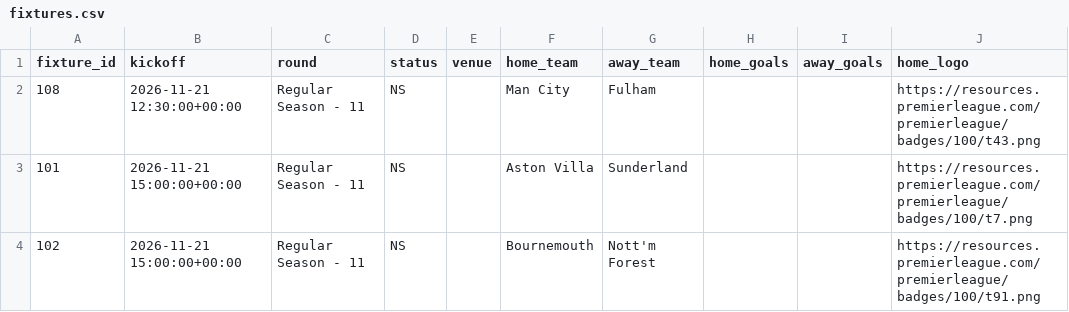
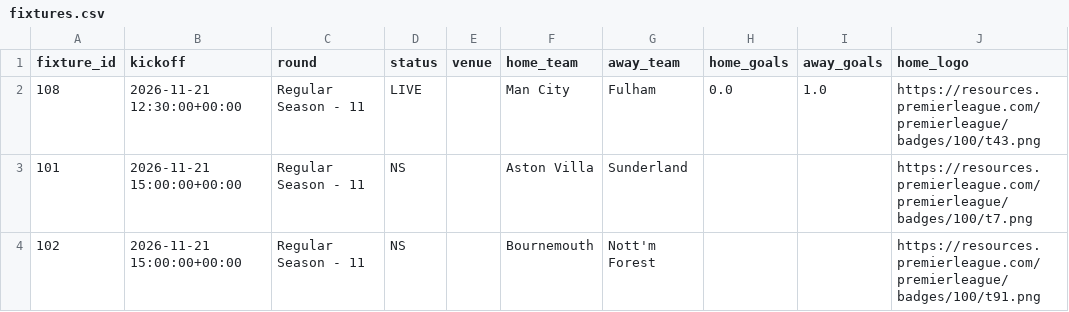
Before and after one commit to Garygunn94/premier-league-predictions, a CSV file: data/upcoming/fixtures.csv, drawn as a sheet; only a part is shown; the diff names each change by its address in the sheet, - before the commit and + after, or states it on an @@ line.

```diff
--- a/data/upcoming/fixtures.csv
+++ b/data/upcoming/fixtures.csv
-D2 (status): NS
+D2 (status): LIVE
-H2 (home_goals): (empty)
+H2 (home_goals): 0.0
-I2 (away_goals): (empty)
+I2 (away_goals): 1.0
```
Also changed, not shown: data/upcoming/fpl_players.csv, data/upcoming/key_absences.csv.
